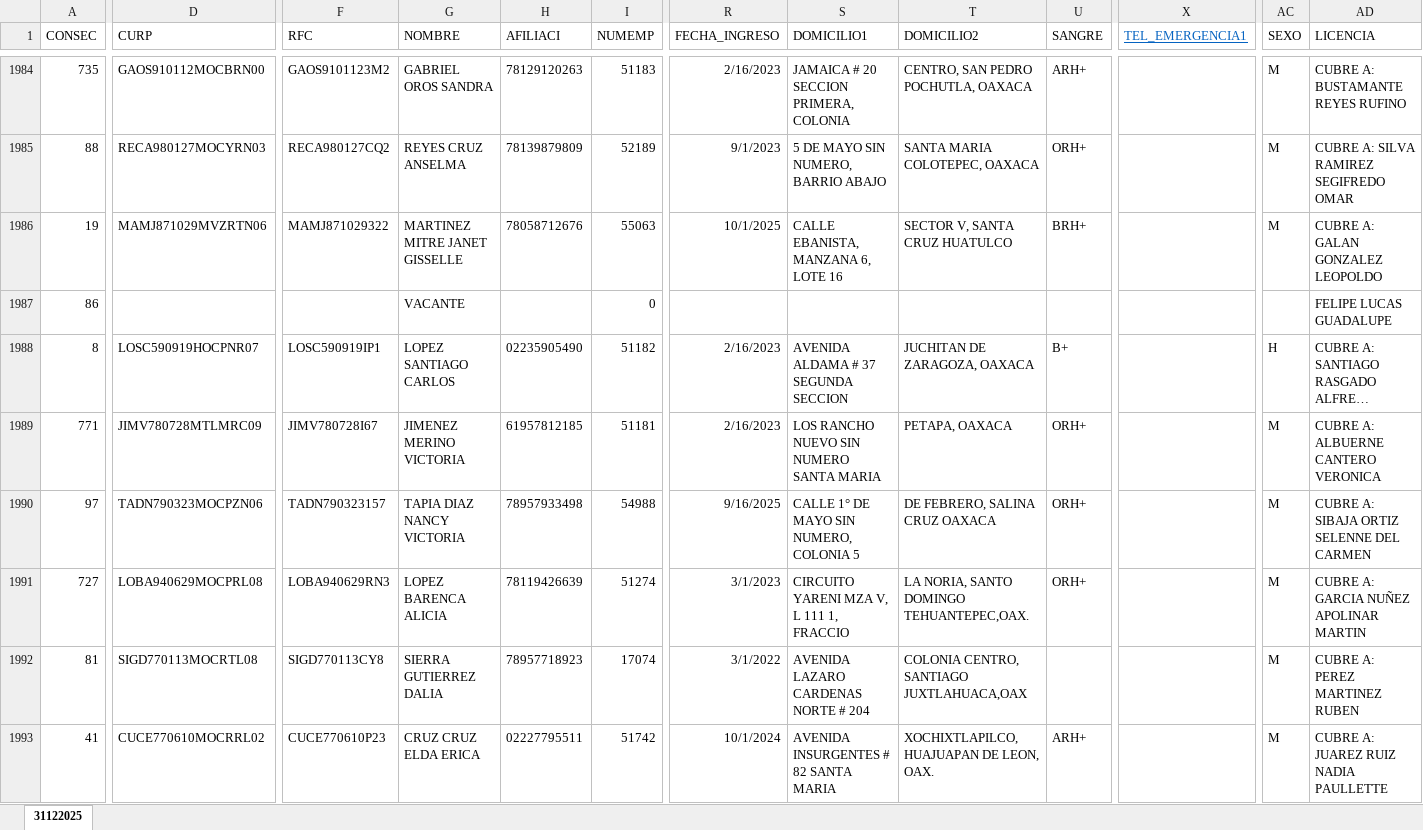
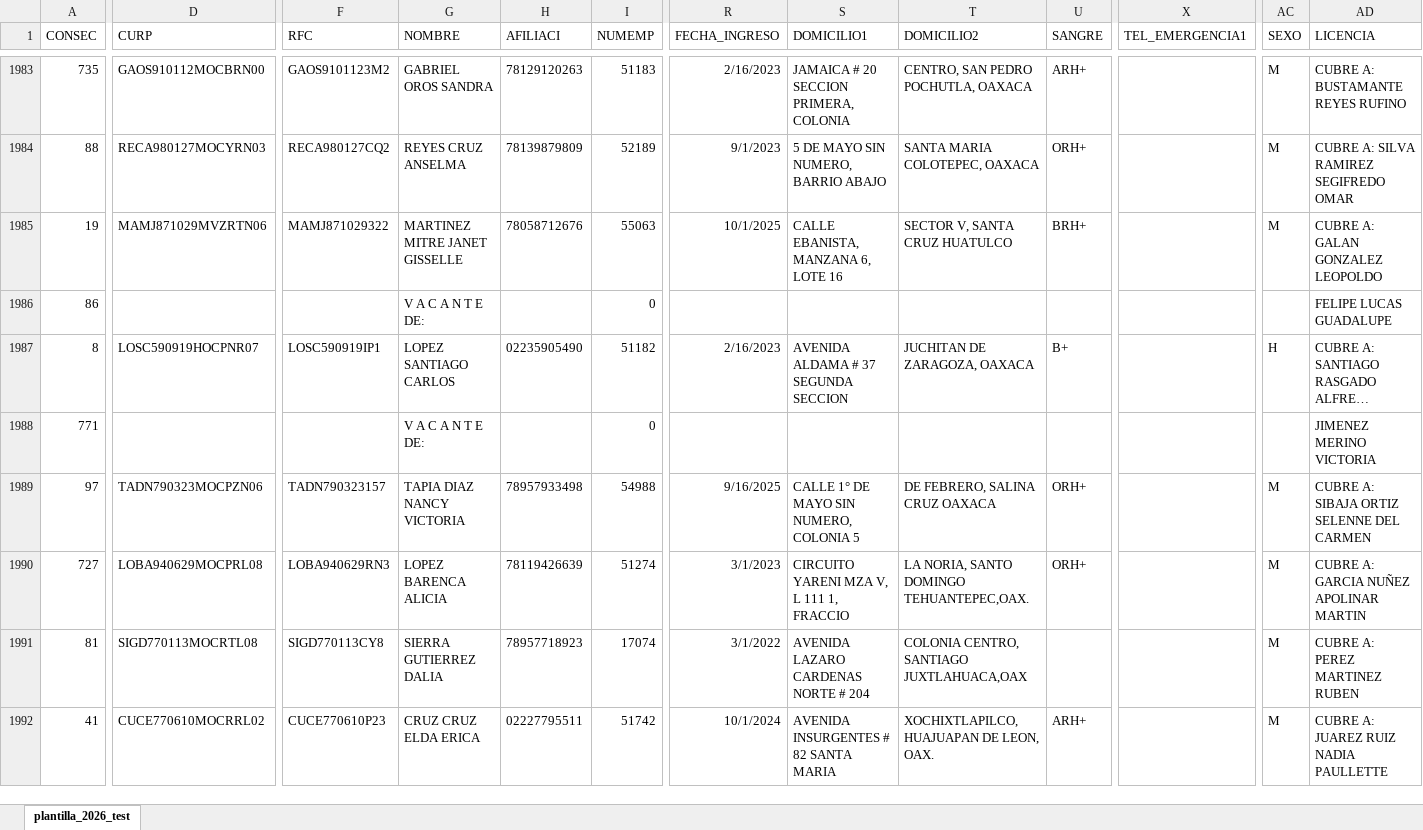
Before and after one commit to IlescasJesse/scriptPlantilla, an Excel workbook: plantilla_2026_test.xlsx, sheet plantilla_2026_test, drawn as a sheet; only a part is shown, gaps mark what is left out; long unchanged cells end in …; values as stored, in another font and other column widths than the file's, no borders; addresses are those after the commit; the diff covers the shown part only; the diff names each change by its address in the sheet, - before the commit and + after, or states it on an @@ line.

Commit message:
Reordenamiento en los archvios del script plantilla

```diff
--- a/plantilla_2026_test.xlsx (sheet plantilla_2026_test)
+++ b/plantilla_2026_test.xlsx (sheet plantilla_2026_test)
-sheet tab: 31122025
+sheet tab: plantilla_2026_test
@@ X1 underline: on → off, text colour: #0563C1 → black @@
-G1986 (NOMBRE): VACANTE
+G1986 (NOMBRE): V A C A N T E DE:
-D1988 (CURP): JIMV780728MTLMRC09
+D1988 (CURP): (empty)
-F1988 (RFC): JIMV780728I67
+F1988 (RFC): (empty)
-G1988 (NOMBRE): JIMENEZ MERINO VICTORIA
+G1988 (NOMBRE): V A C A N T E DE:
-H1988 (AFILIACI): 61957812185
+H1988 (AFILIACI): (empty)
-I1988 (NUMEMP): 51181
+I1988 (NUMEMP): 0
-R1988 (FECHA_INGRESO): 2/16/2023
+R1988 (FECHA_INGRESO): (empty)
-S1988 (DOMICILIO1): LOS RANCHO NUEVO SIN NUMERO SANTA MARIA
+S1988 (DOMICILIO1): (empty)
-T1988 (DOMICILIO2): PETAPA, OAXACA
+T1988 (DOMICILIO2): (empty)
-U1988 (SANGRE): ORH+
+U1988 (SANGRE): (empty)
-AC1988 (SEXO): M
+AC1988 (SEXO): (empty)
-AD1988 (LICENCIA): CUBRE A: ALBUERNE CANTERO VERONICA
+AD1988 (LICENCIA): JIMENEZ MERINO VICTORIA
```
Also changed, not shown: 1 added row, 1 removed row and 1038 edited cells elsewhere in this sheet, 44 other files.
